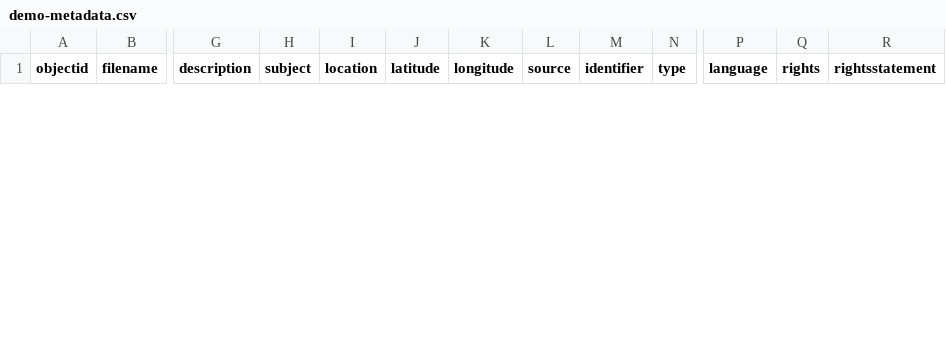
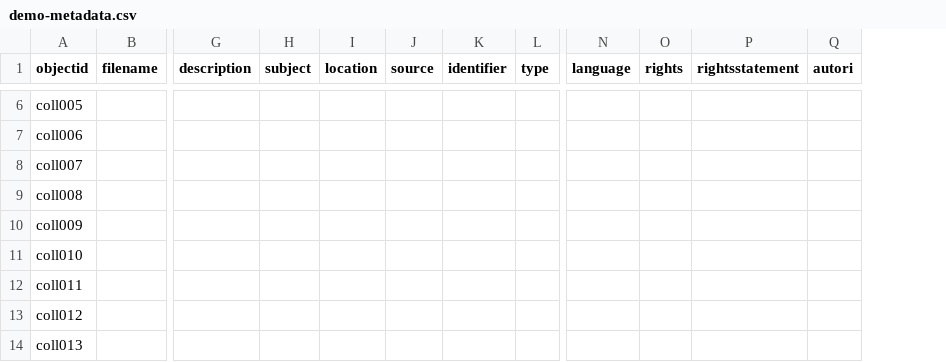
Before and after one commit to dersuchendee/trovalarana-liceogalvani, a CSV file: _data/demo-metadata.csv, drawn as a sheet; only a part is shown, gaps mark what is left out; removed rows and columns are numbered as before the commit, all else as after; rows hold the shown columns only; the diff covers the shown part only; the diff names each change by its address in the sheet, - before the commit and + after, or states it on an @@ line.

Commit message:
Updated metadata

```diff
--- a/_data/demo-metadata.csv
+++ b/_data/demo-metadata.csv
-column J (latitude), empty
-column K (longitude), empty
+column Q (autori), empty
+row 6: coll005
+row 7: coll006
+row 8: coll007
+row 9: coll008
+row 10: coll009
+row 11: coll010
+row 12: coll011
+row 13: coll012
+row 14: coll013
```
Also changed, not shown: 4 added rows and 5 removed rows elsewhere in this file, _data/config-metadata.csv.
